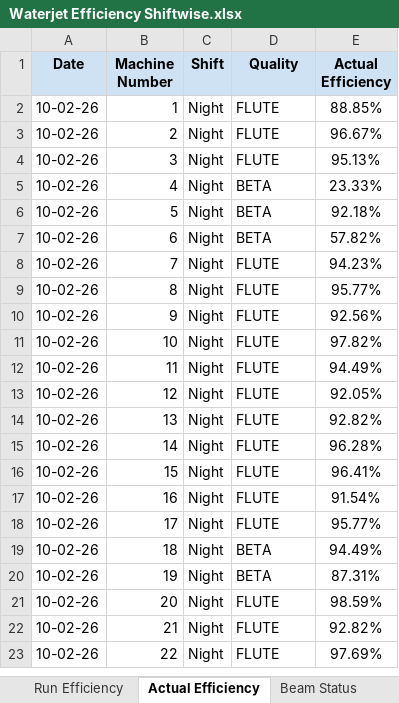
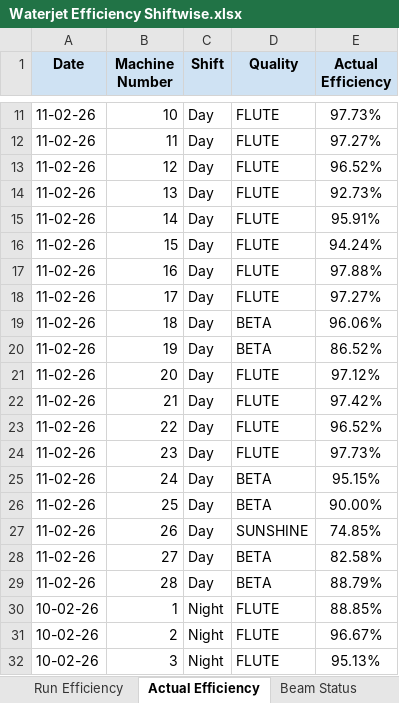
Before and after one commit to avishiki/TexWeaves, an Excel workbook: Waterjet Efficiency Shiftwise.xlsx, sheet Actual Efficiency, drawn as a sheet; only a part is shown, gaps mark what is left out; the shorter side is filled out with more unchanged rows; values as stored, in another font and other column widths than the file's, no borders; the diff covers the shown part only; the diff names each change by its address in the sheet, - before the commit and + after, or states it on an @@ line.

```diff
--- a/Waterjet Efficiency Shiftwise.xlsx (sheet Actual Efficiency)
+++ b/Waterjet Efficiency Shiftwise.xlsx (sheet Actual Efficiency)
+row 11: 11-02-26 | 10 | Day | FLUTE | 97.73%
+row 12: 11-02-26 | 11 | Day | FLUTE | 97.27%
+row 13: 11-02-26 | 12 | Day | FLUTE | 96.52%
+row 14: 11-02-26 | 13 | Day | FLUTE | 92.73%
+row 15: 11-02-26 | 14 | Day | FLUTE | 95.91%
+row 16: 11-02-26 | 15 | Day | FLUTE | 94.24%
+row 17: 11-02-26 | 16 | Day | FLUTE | 97.88%
+row 18: 11-02-26 | 17 | Day | FLUTE | 97.27%
+row 19: 11-02-26 | 18 | Day | BETA | 96.06%
+row 20: 11-02-26 | 19 | Day | BETA | 86.52%
+row 21: 11-02-26 | 20 | Day | FLUTE | 97.12%
+row 22: 11-02-26 | 21 | Day | FLUTE | 97.42%
+row 23: 11-02-26 | 22 | Day | FLUTE | 96.52%
+row 24: 11-02-26 | 23 | Day | FLUTE | 97.73%
+row 25: 11-02-26 | 24 | Day | BETA | 95.15%
+row 26: 11-02-26 | 25 | Day | BETA | 90.00%
+row 27: 11-02-26 | 26 | Day | SUNSHINE | 74.85%
+row 28: 11-02-26 | 27 | Day | BETA | 82.58%
+row 29: 11-02-26 | 28 | Day | BETA | 88.79%
```
Also changed, not shown: 9 added rows elsewhere in this sheet, sheet Run Efficiency, sheet Active<95%, sheet Beam Status, sheet Key Takeaways, WjEff.xlsx.
